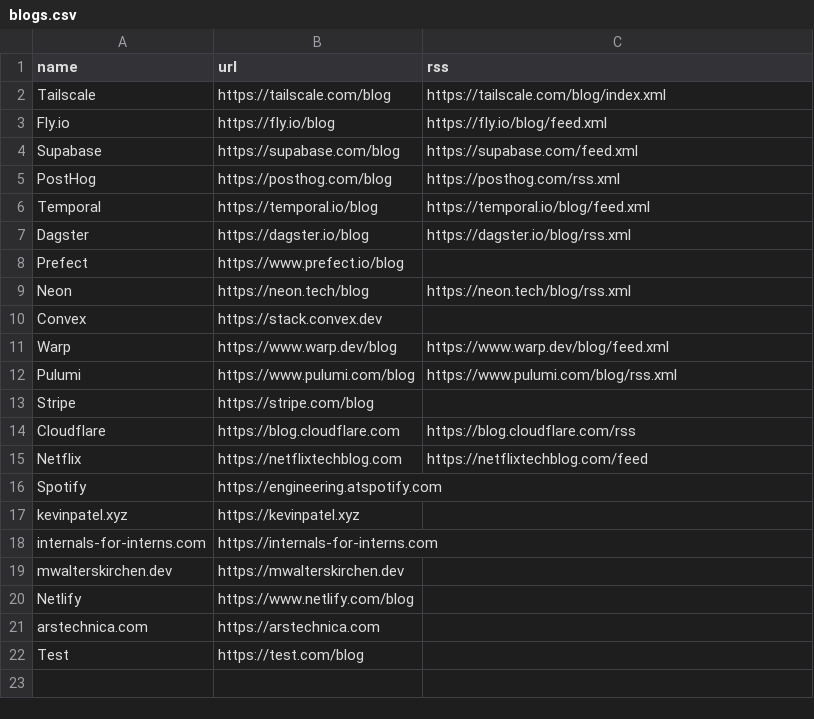
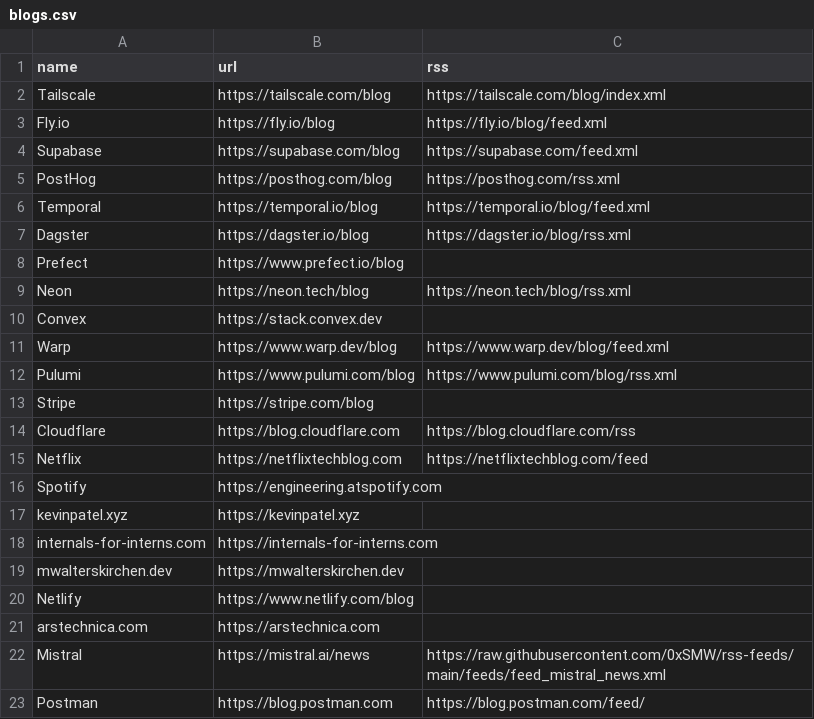
Before and after one commit to artzuros/blog-feed, a CSV file: config/blogs.csv, drawn as a sheet; removed rows and columns are numbered as before the commit, all else as after; the diff names each change by its address in the sheet, - before the commit and + after, or states it on an @@ line.

```diff
--- a/config/blogs.csv
+++ b/config/blogs.csv
-row 22: Test | https://test.com/blog
+row 22: Mistral | https://mistral.ai/news | https://raw.githubusercontent.com/0xSMW/rss-feeds/main/feeds/feed_mistral_news.xml
+row 23: Postman | https://blog.postman.com | https://blog.postman.com/feed/
```
Also changed, not shown: 3 other files.
